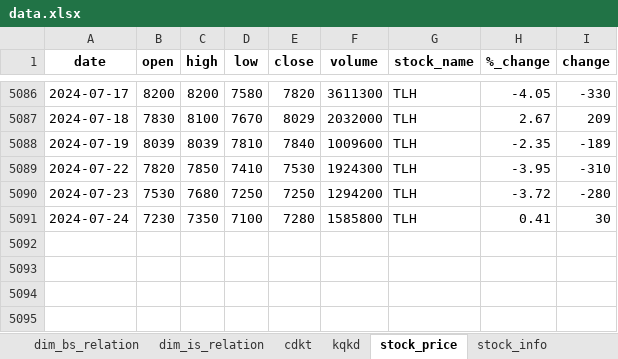
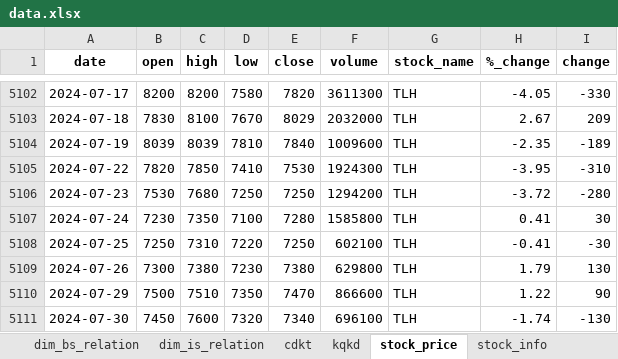
Before and after one commit to Nopnoplaaivay/Vietnam-Steel-Analysis-Q1-2024, an Excel workbook: Processed Data/data.xlsx, sheet stock_price, drawn as a sheet; only a part is shown, gaps mark what is left out; values as stored, in another font and other column widths than the file's, no borders; the diff covers the shown part only; the diff names each change by its address in the sheet, - before the commit and + after, or states it on an @@ line.

```diff
--- a/Processed Data/data.xlsx (sheet stock_price)
+++ b/Processed Data/data.xlsx (sheet stock_price)
+row 5108: 2024-07-25 | 7250 | 7310 | 7220 | 7250 | 602100 | TLH | -0.41 | -30
+row 5109: 2024-07-26 | 7300 | 7380 | 7230 | 7380 | 629800 | TLH | 1.79 | 130
+row 5110: 2024-07-29 | 7500 | 7510 | 7350 | 7470 | 866600 | TLH | 1.22 | 90
+row 5111: 2024-07-30 | 7450 | 7600 | 7320 | 7340 | 696100 | TLH | -1.74 | -130
```
Also changed, not shown: 16 added rows elsewhere in this sheet, sheet stock_info, sheet dim_is_relation, 4 other files.
